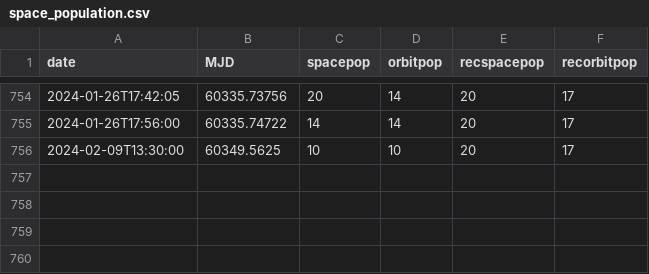
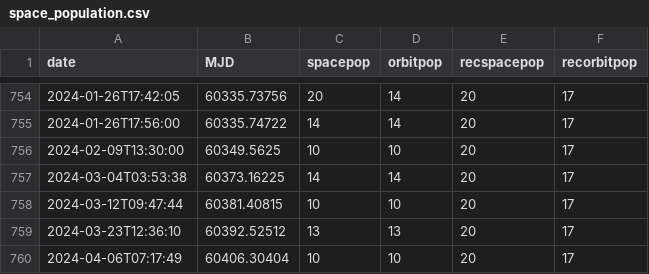
Before and after one commit to gvard/astrodata, a CSV file: data/space_population.csv, drawn as a sheet; only a part is shown, gaps mark what is left out.

Commit message:
update data & plots

```diff
--- a/data/space_population.csv
+++ b/data/space_population.csv
@@ -756 +756,5 @@ date,MJD,spacepop,orbitpop,recspacepop,recorbitpop
 2024-02-09T13:30:00,60349.5625,10,10,20,17
+2024-03-04T03:53:38,60373.16225,14,14,20,17
+2024-03-12T09:47:44,60381.40815,10,10,20,17
+2024-03-23T12:36:10,60392.52512,13,13,20,17
+2024-04-06T07:17:49,60406.30404,10,10,20,17
```
Also changed, not shown: 12 other files.
